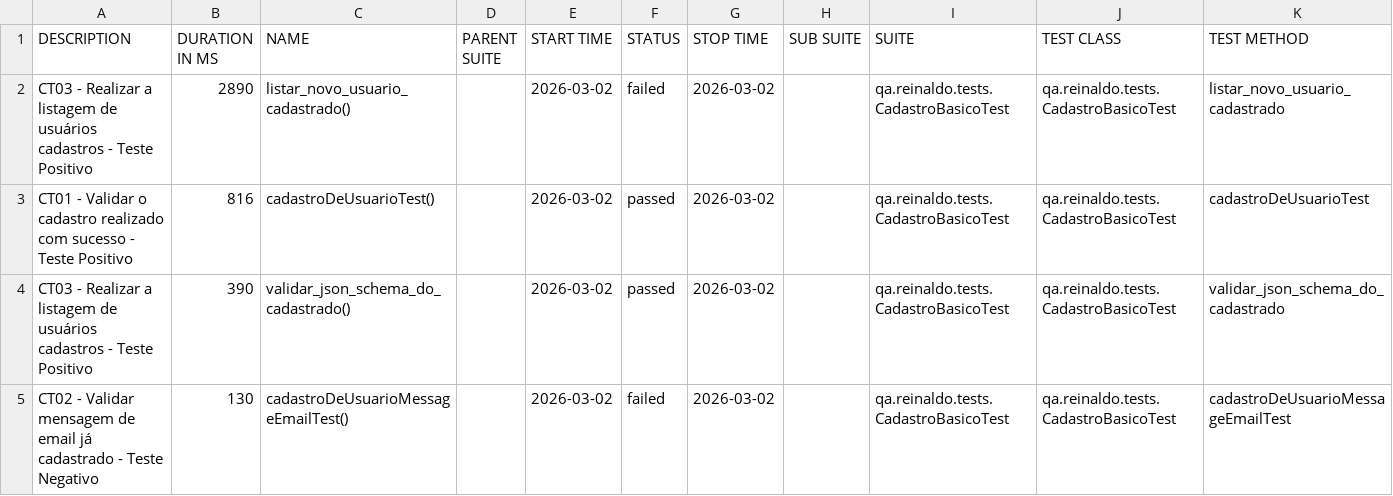
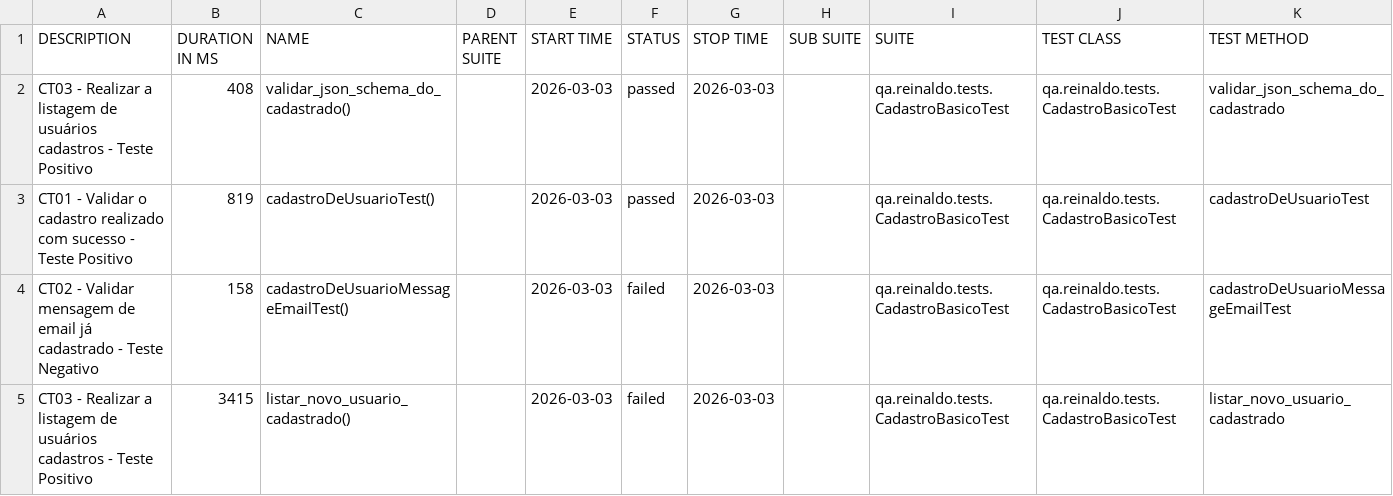
Before and after one commit to reinaldorossetti/rest-assured-kotlin, a CSV file: data/suites.csv, drawn as a sheet.

```diff
--- a/data/suites.csv
+++ b/data/suites.csv
@@ -1,5 +1,5 @@
 "DESCRIPTION","DURATION IN MS","NAME","PARENT SUITE","START TIME","STATUS","STOP TIME","SUB SUITE","SUITE","TEST CLASS","TEST METHOD"
-"CT03 - Realizar a listagem de usuários cadastros - Teste Positivo","2890","listar_novo_usuario_cadastrado()","","2026-03-02","failed","2026-03-02","","qa.reinaldo.tests.CadastroBasicoTest","qa.reinaldo.tests.CadastroBasicoTest","listar_novo_usuario_cadastrado"
-"CT01 - Validar o cadastro realizado com sucesso - Teste Positivo","816","cadastroDeUsuarioTest()","","2026-03-02","passed","2026-03-02","","qa.reinaldo.tests.CadastroBasicoTest","qa.reinaldo.tests.CadastroBasicoTest","cadastroDeUsuarioTest"
-"CT03 - Realizar a listagem de usuários cadastros - Teste Positivo","390","validar_json_schema_do_cadastrado()","","2026-03-02","passed","2026-03-02","","qa.reinaldo.tests.CadastroBasicoTest","qa.reinaldo.tests.CadastroBasicoTest","validar_json_schema_do_cadastrado"
-"CT02 - Validar mensagem de email já cadastrado - Teste Negativo","130","cadastroDeUsuarioMessageEmailTest()","","2026-03-02","failed","2026-03-02","","qa.reinaldo.tests.CadastroBasicoTest","qa.reinaldo.tests.CadastroBasicoTest","cadastroDeUsuarioMessageEmailTest"
+"CT03 - Realizar a listagem de usuários cadastros - Teste Positivo","408","validar_json_schema_do_cadastrado()","","2026-03-03","passed","2026-03-03","","qa.reinaldo.tests.CadastroBasicoTest","qa.reinaldo.tests.CadastroBasicoTest","validar_json_schema_do_cadastrado"
+"CT01 - Validar o cadastro realizado com sucesso - Teste Positivo","819","cadastroDeUsuarioTest()","","2026-03-03","passed","2026-03-03","","qa.reinaldo.tests.CadastroBasicoTest","qa.reinaldo.tests.CadastroBasicoTest","cadastroDeUsuarioTest"
+"CT02 - Validar mensagem de email já cadastrado - Teste Negativo","158","cadastroDeUsuarioMessageEmailTest()","","2026-03-03","failed","2026-03-03","","qa.reinaldo.tests.CadastroBasicoTest","qa.reinaldo.tests.CadastroBasicoTest","cadastroDeUsuarioMessageEmailTest"
+"CT03 - Realizar a listagem de usuários cadastros - Teste Positivo","3415","listar_novo_usuario_cadastrado()","","2026-03-03","failed","2026-03-03","","qa.reinaldo.tests.CadastroBasicoTest","qa.reinaldo.tests.CadastroBasicoTest","listar_novo_usuario_cadastrado"
```
Also changed, not shown: 23 other files.
